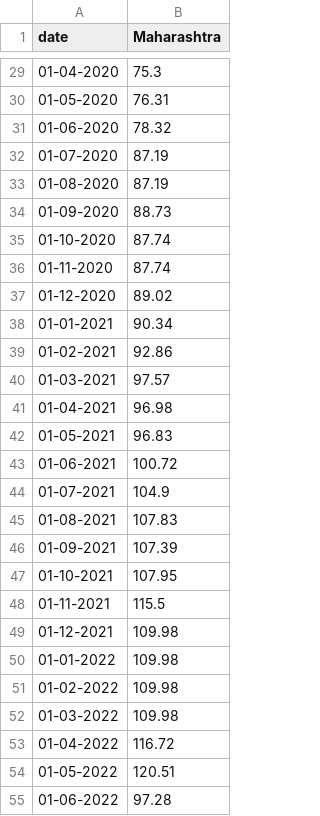
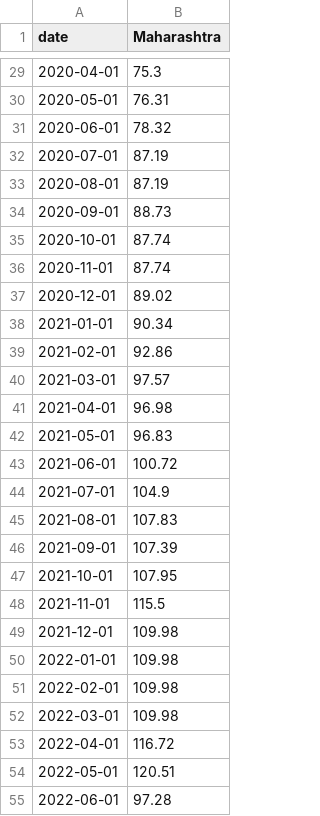
Before and after one commit to lowtouch-ai/sample-datasets, a CSV file: predict-3.0/ev_sales/petrol_price.csv, drawn as a sheet; only a part is shown, gaps mark what is left out; the diff covers the shown part only.

```diff
--- a/predict-3.0/ev_sales/petrol_price.csv
+++ b/predict-3.0/ev_sales/petrol_price.csv
@@ -29,27 +29,27 @@ date,Maharashtra
-01-04-2020,75.3
-01-05-2020,76.31
-01-06-2020,78.32
-01-07-2020,87.19
-01-08-2020,87.19
-01-09-2020,88.73
-01-10-2020,87.74
-01-11-2020,87.74
-01-12-2020,89.02
-01-01-2021,90.34
-01-02-2021,92.86
-01-03-2021,97.57
-01-04-2021,96.98
-01-05-2021,96.83
-01-06-2021,100.72
-01-07-2021,104.9
-01-08-2021,107.83
-01-09-2021,107.39
-01-10-2021,107.95
-01-11-2021,115.5
-01-12-2021,109.98
-01-01-2022,109.98
-01-02-2022,109.98
-01-03-2022,109.98
-01-04-2022,116.72
-01-05-2022,120.51
-01-06-2022,97.28
+2020-04-01,75.3
+2020-05-01,76.31
+2020-06-01,78.32
+2020-07-01,87.19
+2020-08-01,87.19
+2020-09-01,88.73
+2020-10-01,87.74
+2020-11-01,87.74
+2020-12-01,89.02
+2021-01-01,90.34
+2021-02-01,92.86
+2021-03-01,97.57
+2021-04-01,96.98
+2021-05-01,96.83
+2021-06-01,100.72
+2021-07-01,104.9
+2021-08-01,107.83
+2021-09-01,107.39
+2021-10-01,107.95
+2021-11-01,115.5
+2021-12-01,109.98
+2022-01-01,109.98
+2022-02-01,109.98
+2022-03-01,109.98
+2022-04-01,116.72
+2022-05-01,120.51
+2022-06-01,97.28
```
Also changed, not shown: 31 edited cells elsewhere in this file, predict-3.0/ev_sales/ev_sales.csv, 1 other file.
